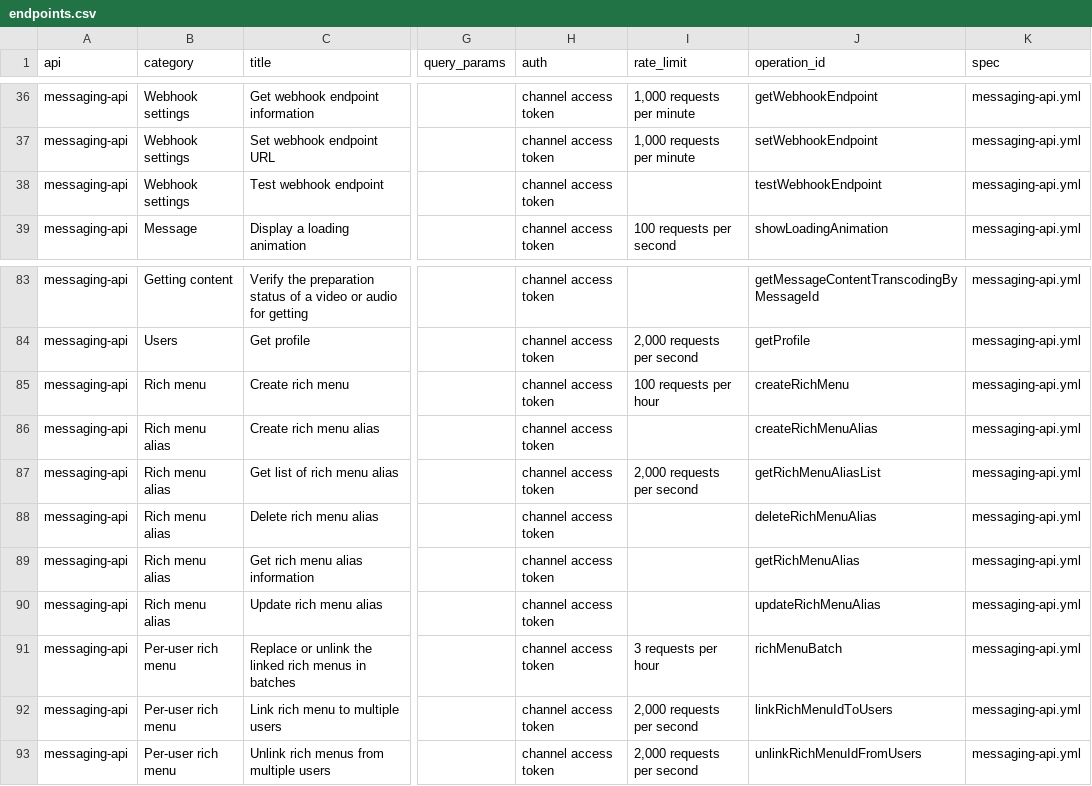
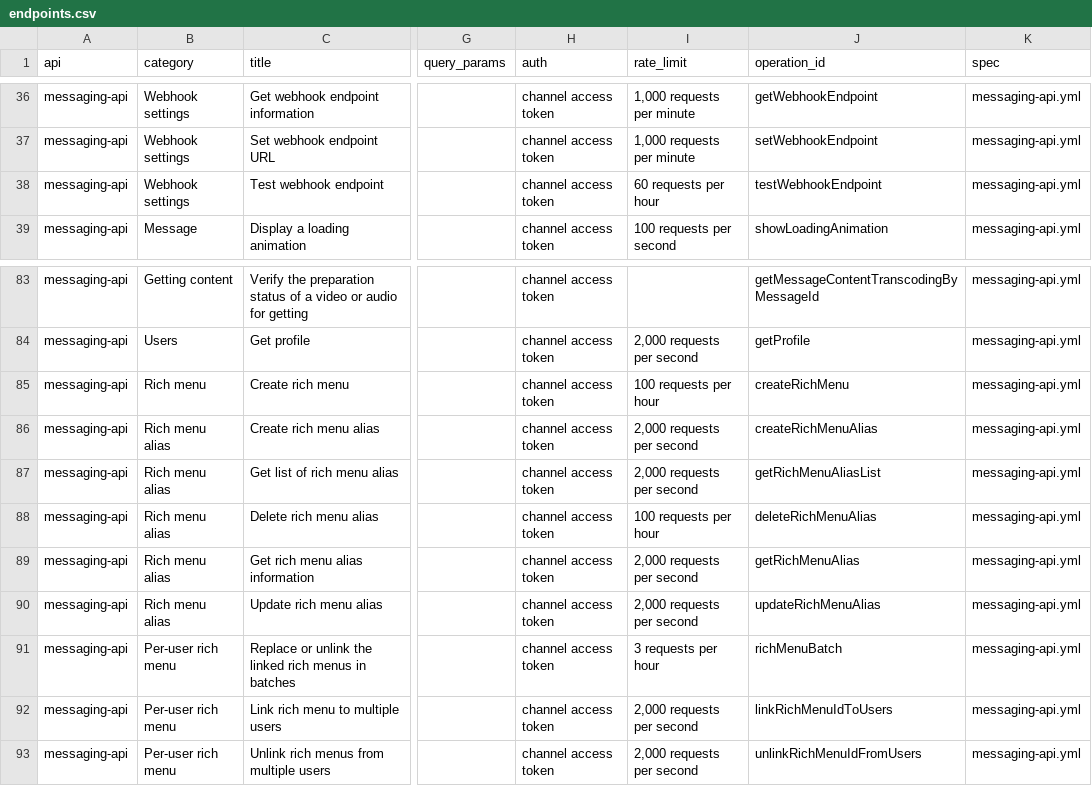
Before and after one commit to Moksa1123/line-api-skill, a CSV file: line-api/data/endpoints.csv, drawn as a sheet; only a part is shown, gaps mark what is left out; the diff names each change by its address in the sheet, - before the commit and + after, or states it on an @@ line.

```diff
--- a/line-api/data/endpoints.csv
+++ b/line-api/data/endpoints.csv
-I38 (rate_limit): (empty)
+I38 (rate_limit): 60 requests per hour
-I86 (rate_limit): (empty)
+I86 (rate_limit): 2,000 requests per second
-I88 (rate_limit): (empty)
+I88 (rate_limit): 100 requests per hour
-I89:I90 (rate_limit): (empty)
+I89:I90 (rate_limit): 2,000 requests per second
```
Also changed, not shown: line-api/data/flex-components.csv, line-api/data/message-objects.csv, 9 other files.
